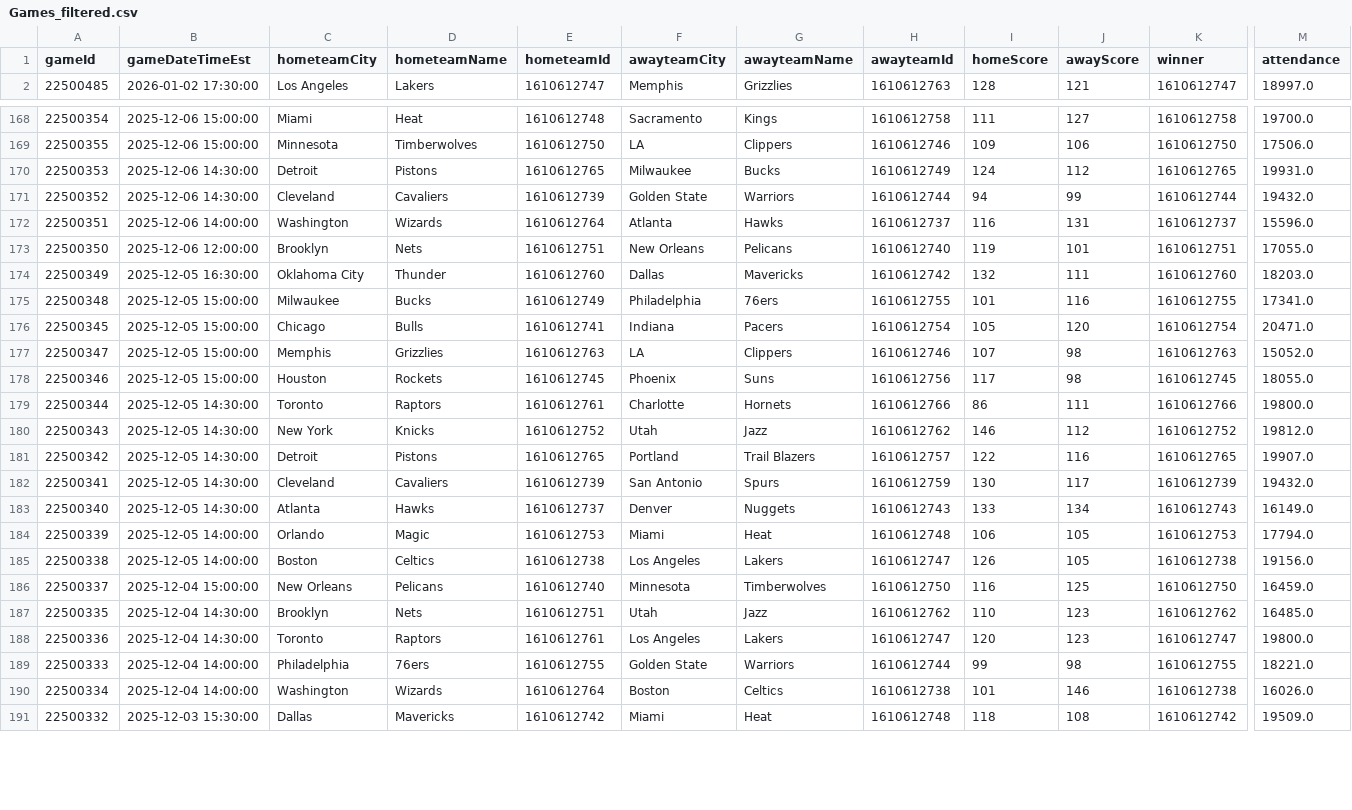
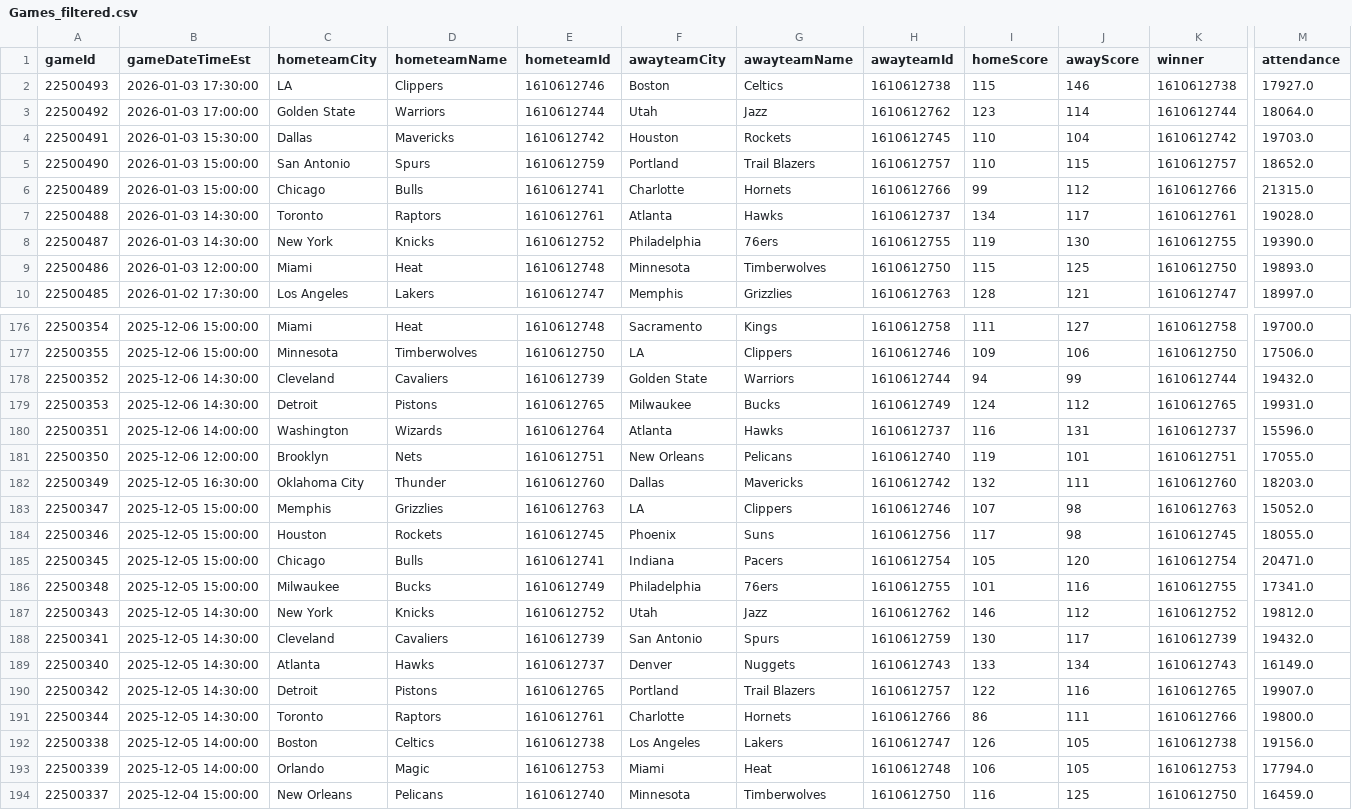
Before and after one commit to pcherian89/nba-game-analytics, a CSV file: Games_filtered.csv, drawn as a sheet; only a part is shown, gaps mark what is left out; the shorter side is filled out with more unchanged rows; rows hold the shown columns only; the diff covers the shown part only; the diff names each change by its address in the sheet, - before the commit and + after, or states it on an @@ line.

```diff
--- a/Games_filtered.csv
+++ b/Games_filtered.csv
+row 2: 22500493 | 2026-01-03 17:30:00 | LA | Clippers | 1610612746 | Boston | Celtics | 1610612738 | 115 | 146 | 1610612738 | 17927.0
+row 3: 22500492 | 2026-01-03 17:00:00 | Golden State | Warriors | 1610612744 | Utah | Jazz | 1610612762 | 123 | 114 | 1610612744 | 18064.0
+row 4: 22500491 | 2026-01-03 15:30:00 | Dallas | Mavericks | 1610612742 | Houston | Rockets | 1610612745 | 110 | 104 | 1610612742 | 19703.0
+row 5: 22500490 | 2026-01-03 15:00:00 | San Antonio | Spurs | 1610612759 | Portland | Trail Blazers | 1610612757 | 110 | 115 | 1610612757 | 18652.0
+row 6: 22500489 | 2026-01-03 15:00:00 | Chicago | Bulls | 1610612741 | Charlotte | Hornets | 1610612766 | 99 | 112 | 1610612766 | 21315.0
+row 7: 22500488 | 2026-01-03 14:30:00 | Toronto | Raptors | 1610612761 | Atlanta | Hawks | 1610612737 | 134 | 117 | 1610612761 | 19028.0
+row 8: 22500487 | 2026-01-03 14:30:00 | New York | Knicks | 1610612752 | Philadelphia | 76ers | 1610612755 | 119 | 130 | 1610612755 | 19390.0
+row 9: 22500486 | 2026-01-03 12:00:00 | Miami | Heat | 1610612748 | Minnesota | Timberwolves | 1610612750 | 115 | 125 | 1610612750 | 19893.0
@@ row 171 moved to row 178: 22500352 @@
@@ row 176 moved to row 185: 22500345 @@
@@ row 175 moved to row 186: 22500348 @@
@@ row 181 moved to row 190: 22500342 @@
@@ row 179 moved to row 191: 22500344 @@
@@ row 185 moved to row 192: 22500338 @@
```
Also changed, not shown: 87 moved rows elsewhere in this file, TeamStatistics_filtered.csv, 1 other file.
